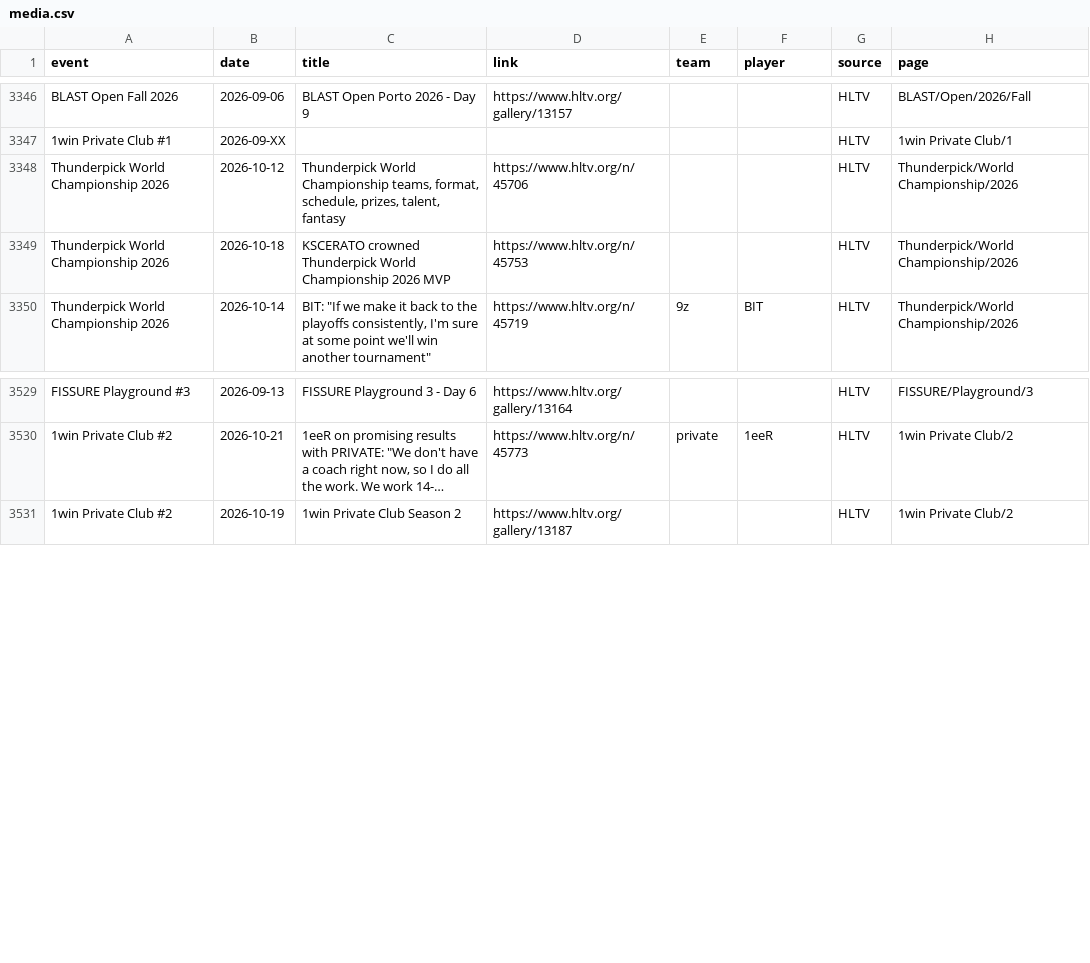
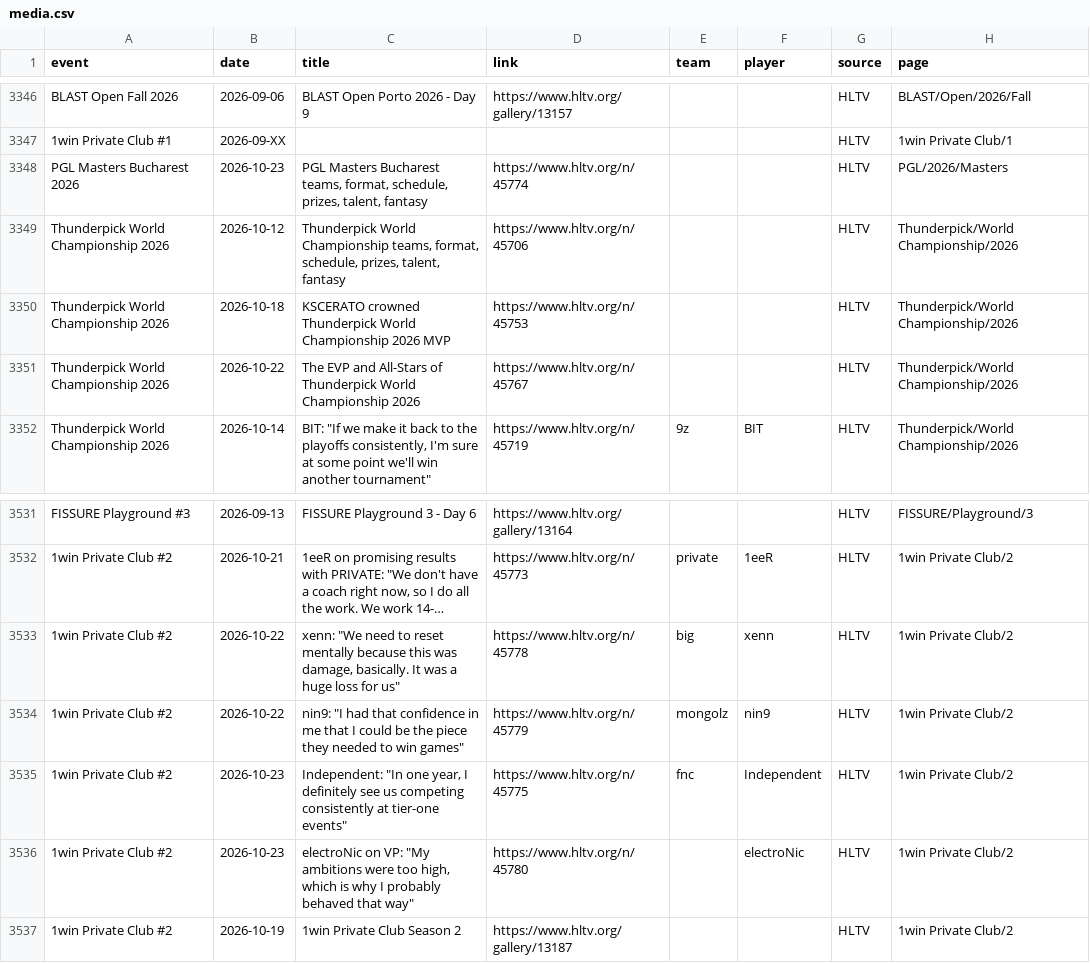
Before and after one commit to sb291099-create/Cs2-form, a CSV file: data/media.csv, drawn as a sheet; only a part is shown, gaps mark what is left out; long unchanged cells end in …; the diff names each change by its address in the sheet, - before the commit and + after, or states it on an @@ line.

```diff
--- a/data/media.csv
+++ b/data/media.csv
+row 3348: PGL Masters Bucharest 2026 | 2026-10-23 | PGL Masters Bucharest teams, format, schedule, prizes, talent, fantasy | https://www.hltv.org/n/45774 |  |  | HLTV | PGL/2026/Masters
+row 3351: Thunderpick World Championship 2026 | 2026-10-22 | The EVP and All-Stars of Thunderpick World Championship 2026 | https://www.hltv.org/n/45767 |  |  | HLTV | Thunderpick/World Championship/2026
+row 3533: 1win Private Club #2 | 2026-10-22 | xenn: "We need to reset mentally because this was damage, basically. It was a huge loss for us" | https://www.hltv.org/n/45778 | big | xenn | HLTV | 1win Private Club/2
+row 3534: 1win Private Club #2 | 2026-10-22 | nin9: "I had that confidence in me that I could be the piece they needed to win games" | https://www.hltv.org/n/45779 | mongolz | nin9 | HLTV | 1win Private Club/2
+row 3535: 1win Private Club #2 | 2026-10-23 | Independent: "In one year, I definitely see us competing consistently at tier-one events" | https://www.hltv.org/n/45775 | fnc | Independent | HLTV | 1win Private Club/2
+row 3536: 1win Private Club #2 | 2026-10-23 | electroNic on VP: "My ambitions were too high, which is why I probably behaved that way" | https://www.hltv.org/n/45780 |  | electroNic | HLTV | 1win Private Club/2
```
Also changed, not shown: data/news.csv, data/rosters.csv, 3 other files.
